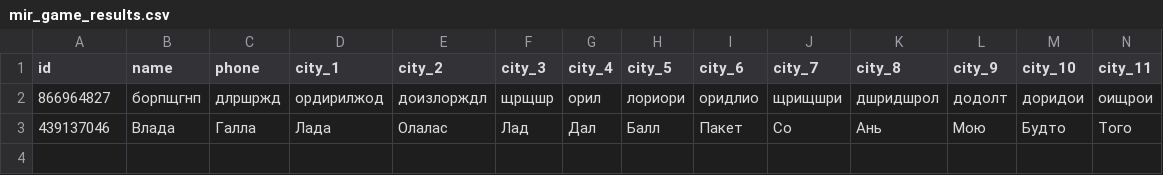
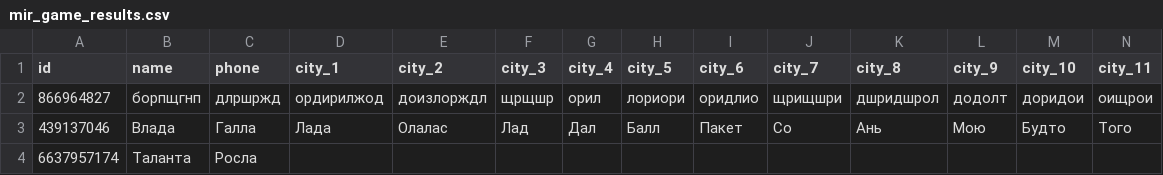
Before and after one commit to muzredmaksimov-dot/MIR_GAME, a CSV file: mir_game_results.csv, drawn as a sheet; only a part is shown; rows hold the shown columns only; the diff names each change by its address in the sheet, - before the commit and + after, or states it on an @@ line.

Commit message:
update results

```diff
--- a/mir_game_results.csv
+++ b/mir_game_results.csv
+row 4: 6637957174 | Таланта | Росла
```
